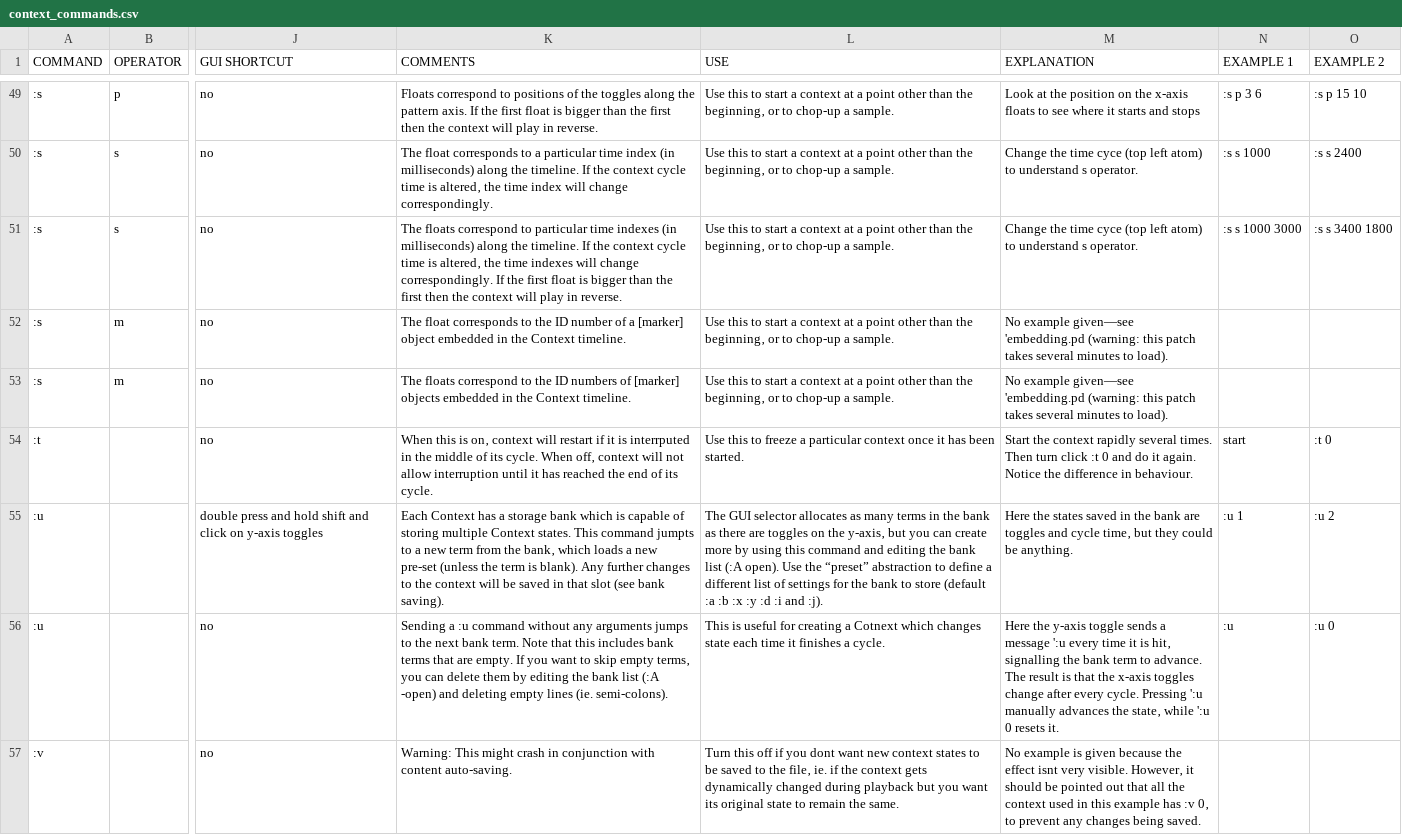
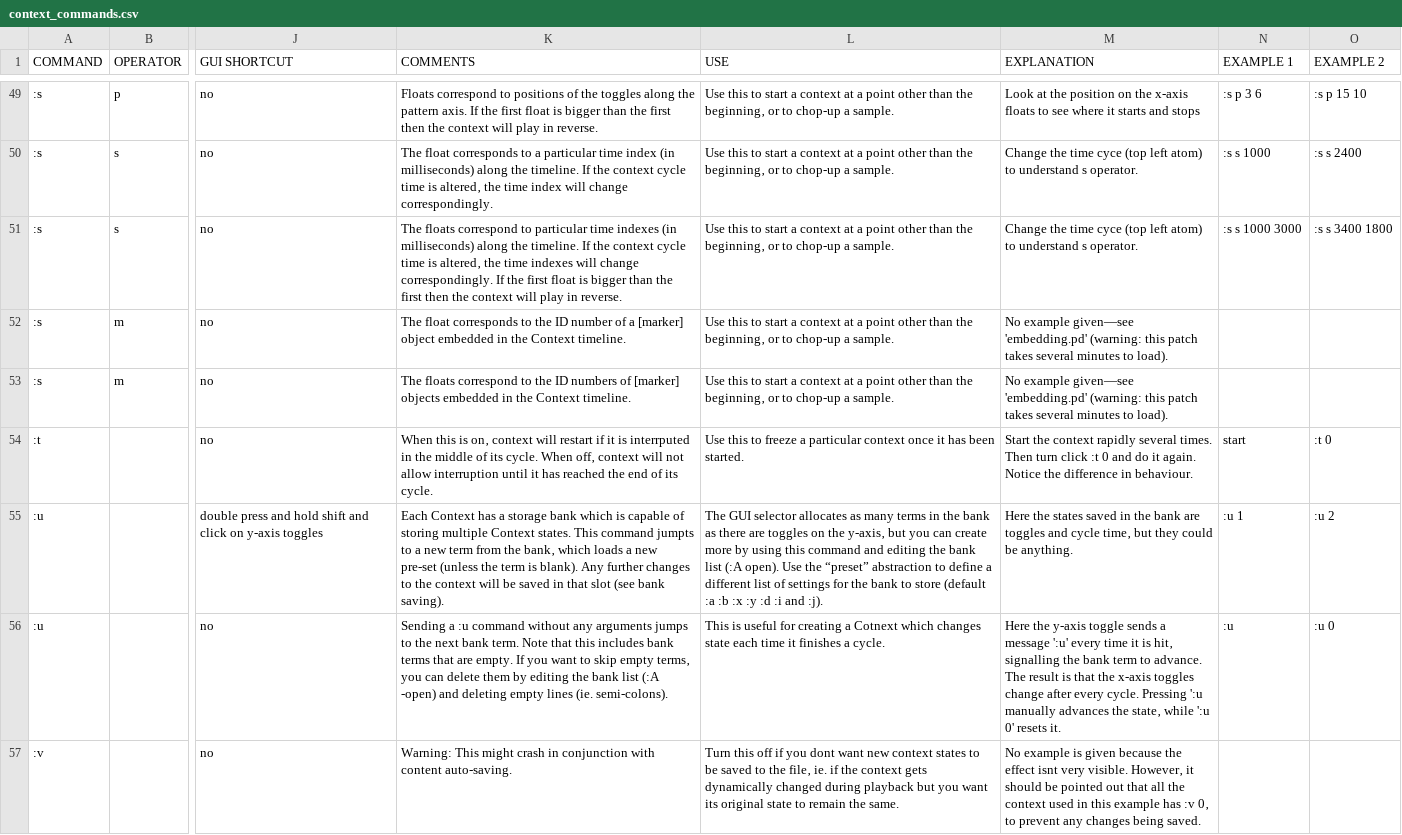
Before and after one commit to LGoodacre/context-sequencer, a CSV file: helpfiles/docfiles/context_commands.csv, drawn as a sheet; only a part is shown, gaps mark what is left out; the diff covers the shown part only; the diff names each change by its address in the sheet, - before the commit and + after, or states it on an @@ line.

```diff
--- a/helpfiles/docfiles/context_commands.csv
+++ b/helpfiles/docfiles/context_commands.csv
-M52:M53 (EXPLANATION): …example given—see 'embedding.pd (warning: this…
+M52:M53 (EXPLANATION): …example given—see 'embedding.pd' (warning: this…
-M56 (EXPLANATION): …a message ':u every time it is hit‚ signalling the bank term to advance. The result is that the x-axis toggles change after every cycle. Pressing ':u manually advances the state‚ while ':u 0 resets it.
+M56 (EXPLANATION): …a message ':u' every time it is hit‚ signalling the bank term to advance. The result is that the x-axis toggles change after every cycle. Pressing ':u manually advances the state‚ while ':u 0' resets it.
```
Also changed, not shown: 65 edited cells elsewhere in this file, 1 other file.
